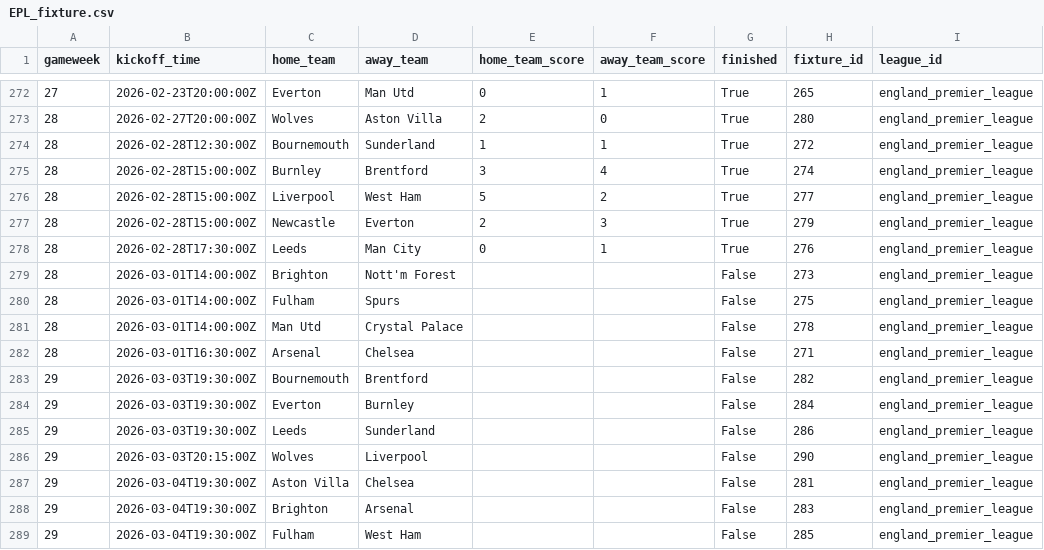
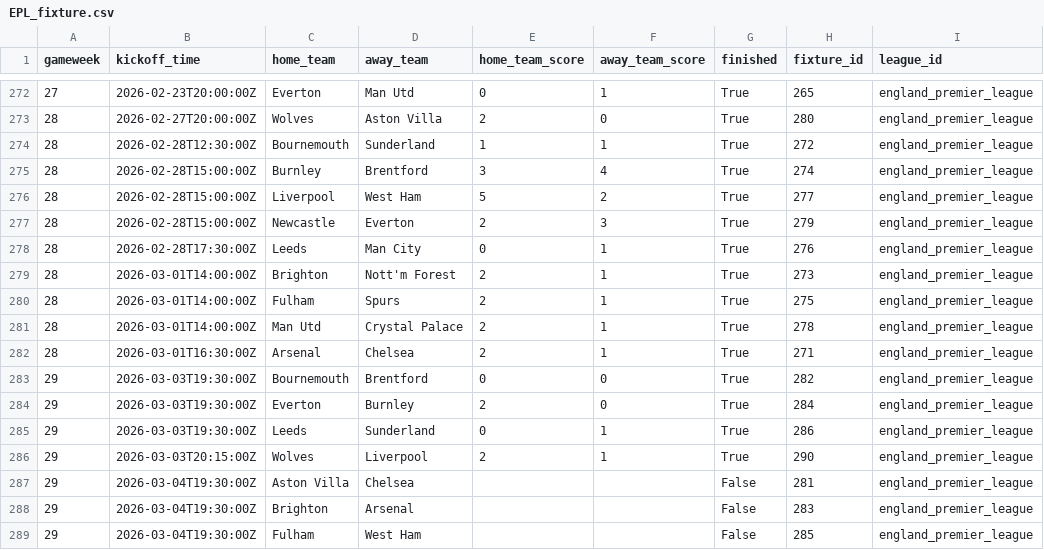
Before and after one commit to nabaii/backline, a CSV file: data/raw/EPL_fixture.csv, drawn as a sheet; only a part is shown, gaps mark what is left out; the diff names each change by its address in the sheet, - before the commit and + after, or states it on an @@ line.

```diff
--- a/data/raw/EPL_fixture.csv
+++ b/data/raw/EPL_fixture.csv
-E279:E282 (home_team_score): (empty)
+E279:E282 (home_team_score): 2
-F279:F282 (away_team_score): (empty)
+F279:F282 (away_team_score): 1
-G279:G286 (finished): False
+G279:G286 (finished): True
-E283 (home_team_score): (empty)
+E283 (home_team_score): 0
-F283:F284 (away_team_score): (empty)
+F283:F284 (away_team_score): 0
-E284 (home_team_score): (empty)
+E284 (home_team_score): 2
-E285 (home_team_score): (empty)
+E285 (home_team_score): 0
-F285:F286 (away_team_score): (empty)
+F285:F286 (away_team_score): 1
-E286 (home_team_score): (empty)
+E286 (home_team_score): 2
```
Also changed, not shown: data/raw/leagues/england_premier_league/league_table.csv, data/raw/leagues/france_ligue_1/league_table.csv, 21 other files.
